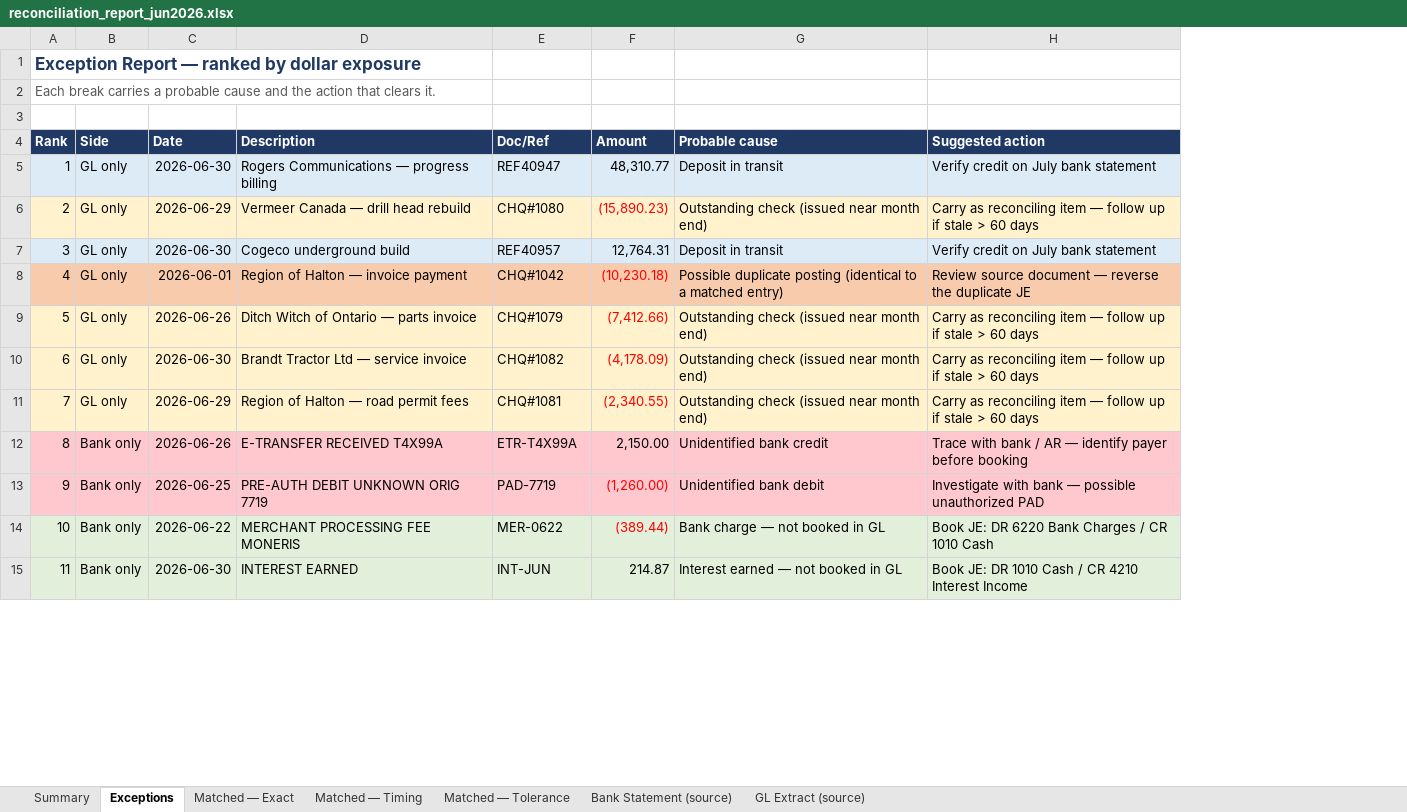
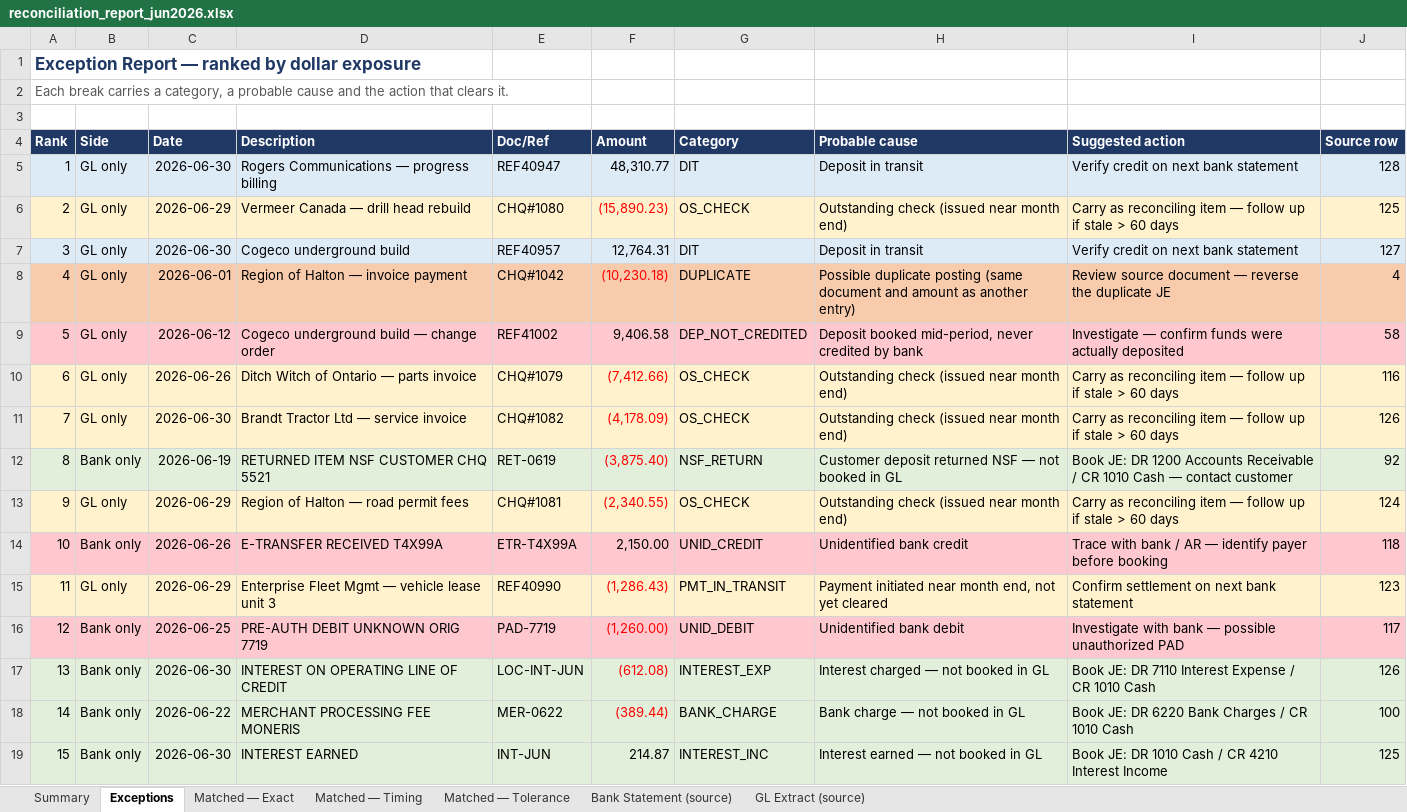
Before and after one commit to ChoraichiFadwa/BankData-Reconciliation, an Excel workbook: output/reconciliation_report_jun2026.xlsx, sheet Exceptions, drawn as a sheet; only a part is shown; values as stored, in another font and other column widths than the file's, no borders; addresses are those after the commit; the diff names each change by its address in the sheet, - before the commit and + after, or states it on an @@ line.

```diff
--- a/output/reconciliation_report_jun2026.xlsx (sheet Exceptions)
+++ b/output/reconciliation_report_jun2026.xlsx (sheet Exceptions)
+column G (Category), rows 5-8: DIT | OS_CHECK | DIT | DUPLICATE; rows 10-11: OS_CHECK | OS_CHECK; rows 13-14: OS_CHECK | UNID_CREDIT; row 16: UNID_DEBIT; rows 18-19: BANK_CHARGE | INTEREST_INC
+column J (Source row), rows 5-8: 128 | 125 | 127 | 4; rows 10-11: 116 | 126; rows 13-14: 124 | 118; row 16: 117; rows 18-19: 100 | 125
@@ column A (Rank) renumbered from row 2 down @@
-I5 (Suggested action): Verify credit on July bank statement
+I5 (Suggested action): Verify credit on next bank statement
-I7 (Suggested action): Verify credit on July bank statement
+I7 (Suggested action): Verify credit on next bank statement
-H8 (Probable cause): …duplicate posting (identical to a matched entry)
+H8 (Probable cause): …duplicate posting (same document and amount as another entry)
+row 9: 5 | GL only | 2026-06-12 | Cogeco underground build — change order | REF41002 | 9,406.58 | DEP_NOT_CREDITED | Deposit booked mid-period, never credited by bank | Investigate — confirm funds were actually deposited | 58
+row 12: 8 | Bank only | 2026-06-19 | RETURNED ITEM NSF CUSTOMER CHQ 5521 | RET-0619 | (3,875.40) | NSF_RETURN | Customer deposit returned NSF — not booked in GL | Book JE: DR 1200 Accounts Receivable / CR 1010 Cash — contact customer | 92
+row 15: 11 | GL only | 2026-06-29 | Enterprise Fleet Mgmt — vehicle lease unit 3 | REF40990 | (1,286.43) | PMT_IN_TRANSIT | Payment initiated near month end, not yet cleared | Confirm settlement on next bank statement | 123
+row 17: 13 | Bank only | 2026-06-30 | INTEREST ON OPERATING LINE OF CREDIT | LOC-INT-JUN | (612.08) | INTEREST_EXP | Interest charged — not booked in GL | Book JE: DR 7110 Interest Expense / CR 1010 Cash | 126
```
Also changed, not shown: sheet GL Extract (source), sheet Bank Statement (source), sheet Summary, sheet Matched — Timing, sheet Matched — Tolerance, sheet Matched — Exact, 9 other files.
